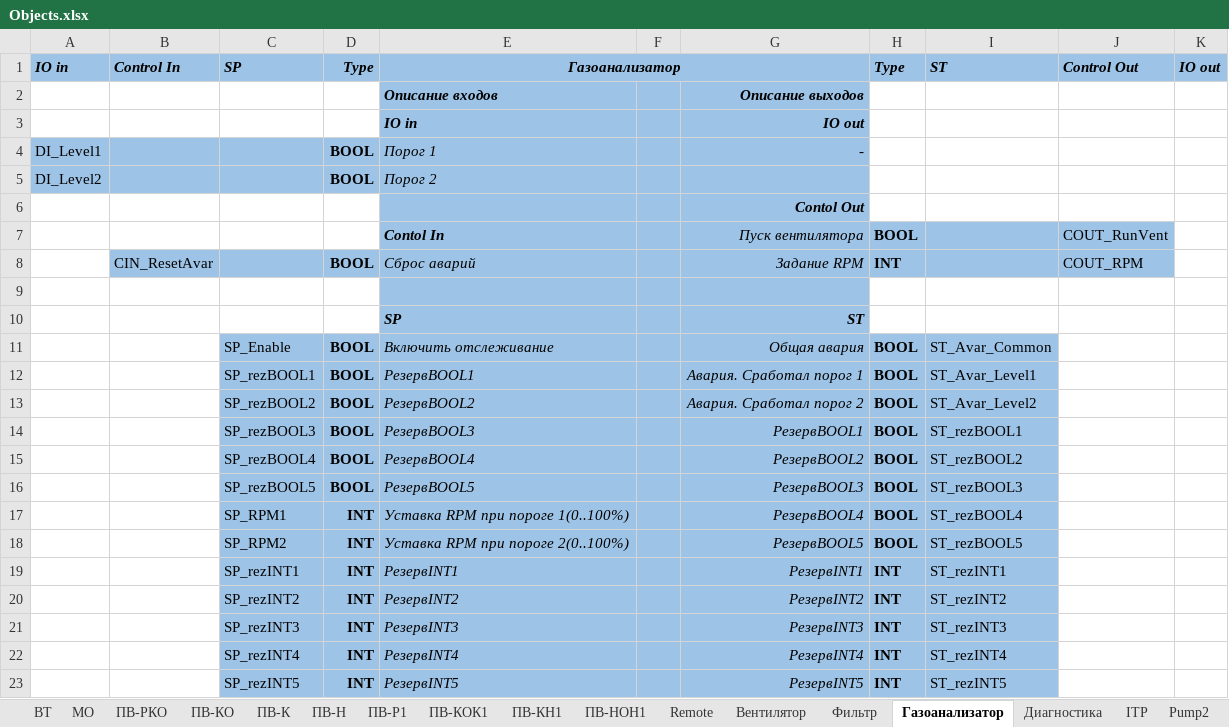
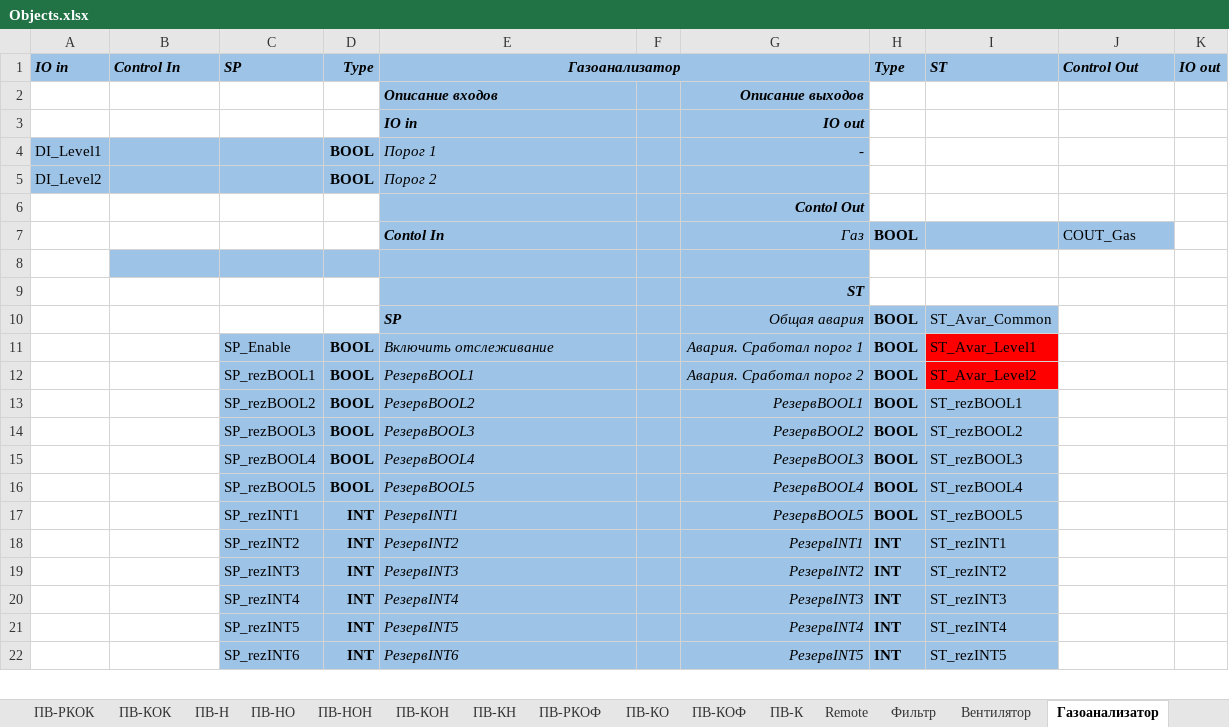
Before and after one commit to artrus/EcoStruxureConfigurator, an Excel workbook: EcoStruxureConfigurator/_Res/Objects.xlsx, sheet Газоанализатор, drawn as a sheet; only a part is shown; values as stored, in another font and other column widths than the file's, no borders; removed rows and columns are numbered as before the commit, all else as after; the diff covers the shown part only; the diff names each change by its address in the sheet, - before the commit and + after, or states it on an @@ line.

```diff
--- a/EcoStruxureConfigurator/_Res/Objects.xlsx (sheet Газоанализатор)
+++ b/EcoStruxureConfigurator/_Res/Objects.xlsx (sheet Газоанализатор)
-sheet tab: ПВ-Р1
-sheet tab: ПВ-КОК1
-sheet tab: ПВ-КН1
-sheet tab: ПВ-НОН1
+sheet tab: ПВ-РКОК
+sheet tab: ПВ-КОК
+sheet tab: ПВ-НО
+sheet tab: ПВ-НОН
+sheet tab: ПВ-КОН
+sheet tab: ПВ-КН
+sheet tab: ПВ-РКОФ
+sheet tab: ПВ-КОФ
@@ sheet tab order changed: ПВ-РКОК | ПВ-КОК | ПВ-Н | ПВ-НО | ПВ-НОН | ПВ-КОН | ПВ-КН | ПВ-РКОФ | ПВ-КО | ПВ-КОФ | ПВ-К | Remote | Фильтр | Вентилятор | Газоанализатор @@
-G7: Пуск вентилятора
+G7: Газ
-J7 (Control Out): COUT_RunVent
+J7 (Control Out): COUT_Gas
-row 8:  | CIN_ResetAvar |  | BOOL | Сброс аварий |  | Задание RPM | INT |  | COUT_RPM
-B8:D8 fill: none
+B8:D8 fill: #9DC3E6
-E9 (Газоанализатор): SP
+E9 (Газоанализатор): (empty)
+row 10:  |  |  |  | SP |  | Общая авария | BOOL | ST_Avar_Common
-G11: Общая авария
+G11: Авария. Сработал порог 1
-I11 (ST): ST_Avar_Common
+I11 (ST): ST_Avar_Level1
-I11:I12 fill: #9DC3E6
+I11:I12 fill: #FF0000
-G12: Авария. Сработал порог 1
+G12: Авария. Сработал порог 2
-I12 (ST): ST_Avar_Level1
+I12 (ST): ST_Avar_Level2
-G13: Авария. Сработал порог 2
+G13: РезервBOOL1
-I13 (ST): ST_Avar_Level2
+I13 (ST): ST_rezBOOL1
-G14: РезервBOOL1
+G14: РезервBOOL2
-I14 (ST): ST_rezBOOL1
+I14 (ST): ST_rezBOOL2
-G15: РезервBOOL2
+G15: РезервBOOL3
-I15 (ST): ST_rezBOOL2
+I15 (ST): ST_rezBOOL3
-G16: РезервBOOL3
+G16: РезервBOOL4
-I16 (ST): ST_rezBOOL3
+I16 (ST): ST_rezBOOL4
-row 17:  |  | SP_RPM1 | INT | Уставка RPM при пороге 1(0..100%) |  | РезервBOOL4 | BOOL | ST_rezBOOL4
-C17 (SP): SP_RPM2
+C17 (SP): SP_rezINT1
-E17 (Газоанализатор): Уставка RPM при пороге 2(0..100%)
+E17 (Газоанализатор): РезервINT1
-C18 (SP): SP_rezINT1
+C18 (SP): SP_rezINT2
-E18 (Газоанализатор): РезервINT1
+E18 (Газоанализатор): РезервINT2
-C19 (SP): SP_rezINT2
+C19 (SP): SP_rezINT3
-E19 (Газоанализатор): РезервINT2
+E19 (Газоанализатор): РезервINT3
-C20 (SP): SP_rezINT3
+C20 (SP): SP_rezINT4
-E20 (Газоанализатор): РезервINT3
+E20 (Газоанализатор): РезервINT4
-C21 (SP): SP_rezINT4
+C21 (SP): SP_rezINT5
-E21 (Газоанализатор): РезервINT4
+E21 (Газоанализатор): РезервINT5
-C22 (SP): SP_rezINT5
+C22 (SP): SP_rezINT6
-E22 (Газоанализатор): РезервINT5
+E22 (Газоанализатор): РезервINT6
```
Also changed, not shown: 1 added row and 11 edited cells elsewhere in this sheet, sheet Diag-Vent, sheet ПВ-РКО, sheet ПВ-КО, sheet ПВ-Н, sheet ПВ-К, sheet Pump2_PID, 11 more sheets, other sheet tabs, 53 other files.
